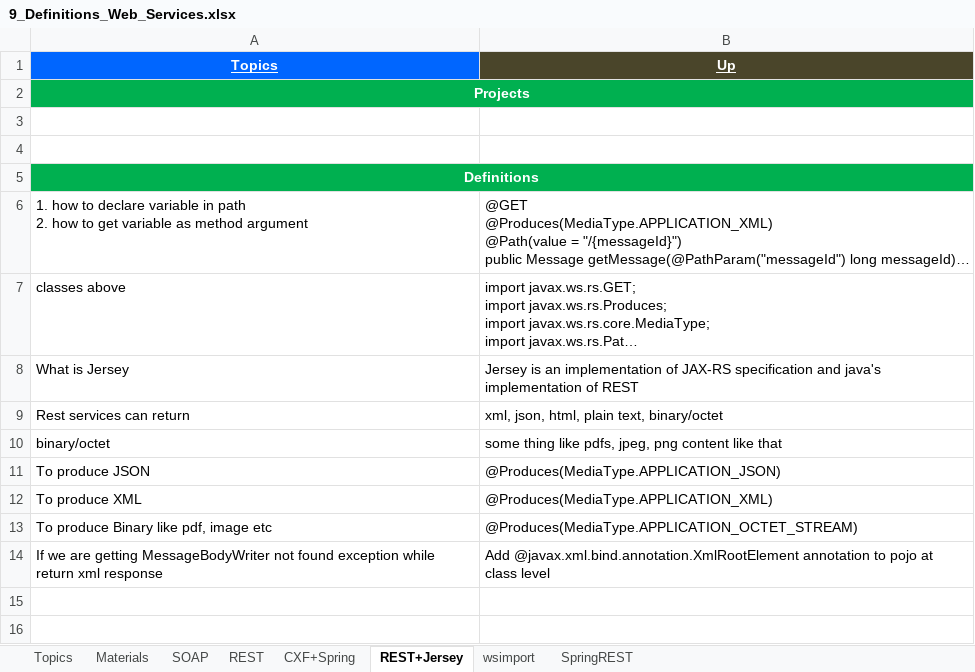
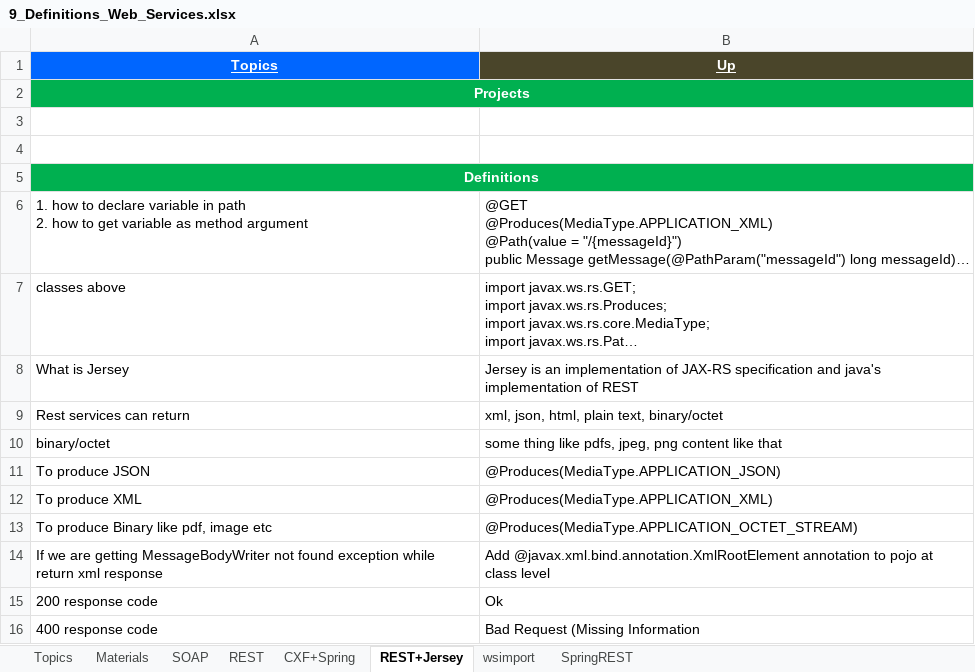
Before and after one commit to GDivya111/images, an Excel workbook: Definitions/9_Definitions_Web_Services.xlsx, sheet REST+Jersey, drawn as a sheet; long unchanged cells end in …; values as stored, in another font and other column widths than the file's, no borders; the diff names each change by its address in the sheet, - before the commit and + after, or states it on an @@ line.

Commit message:
REST with Jersey, Maven, Groovy
REST with Jersey, Maven, Groovy

```diff
--- a/Definitions/9_Definitions_Web_Services.xlsx (sheet REST+Jersey)
+++ b/Definitions/9_Definitions_Web_Services.xlsx (sheet REST+Jersey)
+row 15: 200 response code | Ok
+row 16: 400 response code | Bad Request (Missing Information
```
Also changed, not shown: Definitions/f_Definitions_Build_Tools.xlsx, Definitions/k_Definitions_Groovy.xlsx, 1 other file.
